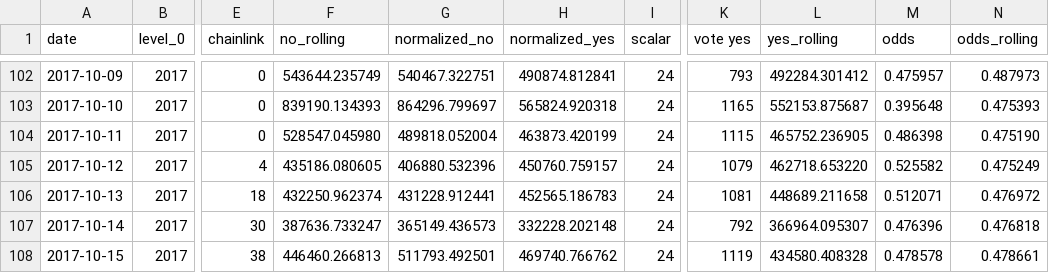
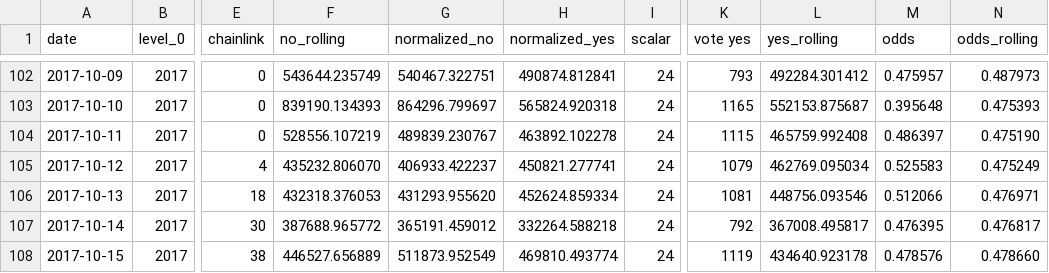
Before and after one commit to pboulus/pboulus.github.io, a CSV file: app/result-grouped.csv, drawn as a sheet; only a part is shown, gaps mark what is left out; the diff covers the shown part only; the diff names each change by its address in the sheet, - before the commit and + after, or states it on an @@ line.

Commit message:
Automatic data update

```diff
--- a/app/result-grouped.csv
+++ b/app/result-grouped.csv
-F104 (no_rolling): 528547.045980
+F104 (no_rolling): 528556.107219
-G104 (normalized_no): 489818.052004
+G104 (normalized_no): 489839.230767
-H104 (normalized_yes): 463873.420199
+H104 (normalized_yes): 463892.102278
-L104 (yes_rolling): 465752.236905
+L104 (yes_rolling): 465759.992408
-M104 (odds): 0.486398
+M104 (odds): 0.486397
-F105 (no_rolling): 435186.080605
+F105 (no_rolling): 435232.806070
-G105 (normalized_no): 406880.532396
+G105 (normalized_no): 406933.422237
-H105 (normalized_yes): 450760.759157
+H105 (normalized_yes): 450821.277741
-L105 (yes_rolling): 462718.653220
+L105 (yes_rolling): 462769.095034
-M105 (odds): 0.525582
+M105 (odds): 0.525583
-F106 (no_rolling): 432250.962374
+F106 (no_rolling): 432318.376053
-G106 (normalized_no): 431228.912441
+G106 (normalized_no): 431293.955620
-H106 (normalized_yes): 452565.186783
+H106 (normalized_yes): 452624.859334
-L106 (yes_rolling): 448689.211658
+L106 (yes_rolling): 448756.093546
-M106 (odds): 0.512071
+M106 (odds): 0.512066
-N106 (odds_rolling): 0.476972
+N106 (odds_rolling): 0.476971
-F107 (no_rolling): 387636.733247
+F107 (no_rolling): 387688.965772
-G107 (normalized_no): 365149.436573
+G107 (normalized_no): 365191.459012
-H107 (normalized_yes): 332228.202148
+H107 (normalized_yes): 332264.588218
-L107 (yes_rolling): 366964.095307
+L107 (yes_rolling): 367008.495817
-M107 (odds): 0.476396
+M107 (odds): 0.476395
-N107 (odds_rolling): 0.476818
+N107 (odds_rolling): 0.476817
-F108 (no_rolling): 446460.266813
+F108 (no_rolling): 446527.656889
-G108 (normalized_no): 511793.492501
+G108 (normalized_no): 511873.952549
-H108 (normalized_yes): 469740.766762
+H108 (normalized_yes): 469810.493774
-L108 (yes_rolling): 434580.408328
+L108 (yes_rolling): 434640.923178
-M108 (odds): 0.478578
+M108 (odds): 0.478576
-N108 (odds_rolling): 0.478661
+N108 (odds_rolling): 0.478660
```
Also changed, not shown: 19 edited cells elsewhere in this file, app/result.csv, 2 other files.
